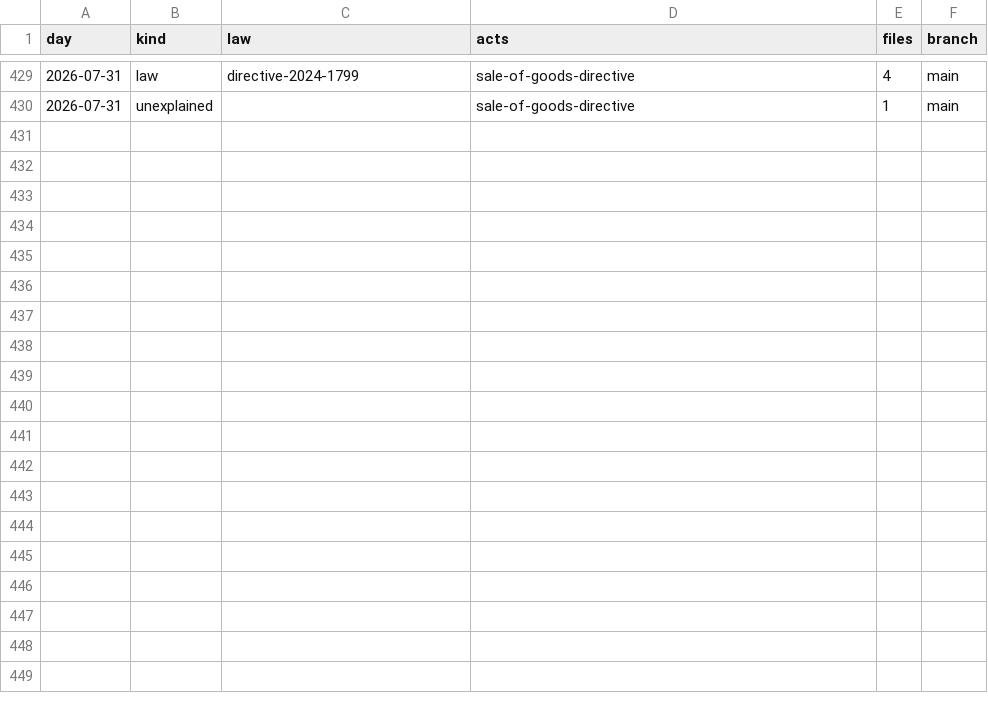
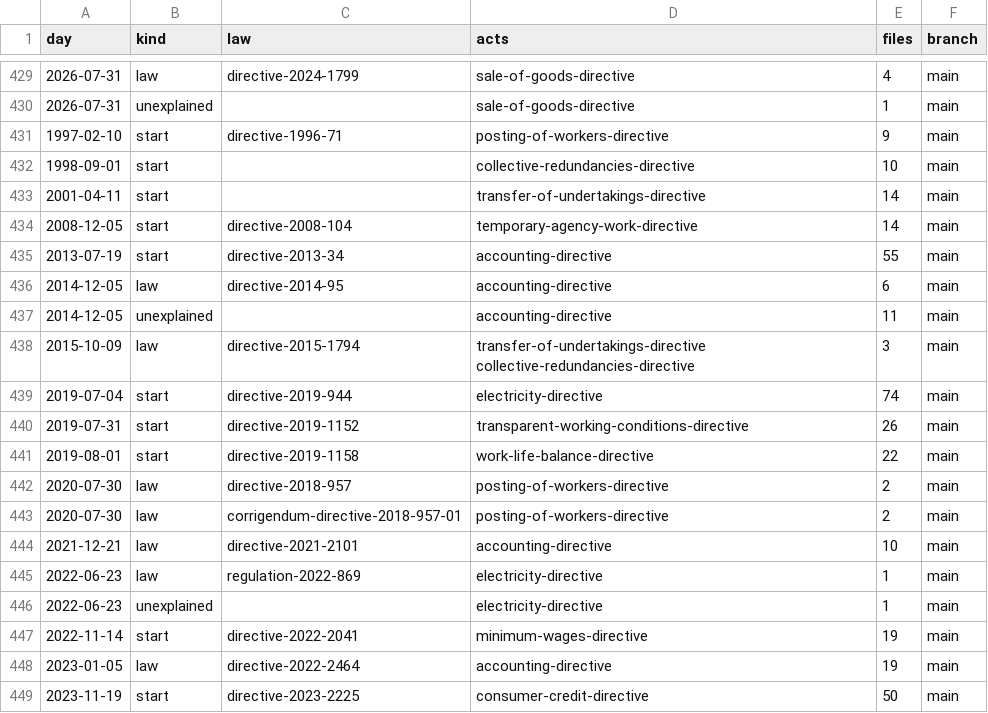
Before and after one commit to lexifina/european-union-law, a CSV file: data/commits.csv, drawn as a sheet; only a part is shown, gaps mark what is left out; the diff covers the shown part only.

Commit message:
Documentation, tables, tools and REPRODUCE.md
Appended 29 commits to ae2ea6f742f4; corpus sha256 d8e0a4e93f1b07c4c5caa3b3c084422522184c50f489b048911f63cd5909163b, data retrieved 2026-11-02.

```diff
--- a/data/commits.csv
+++ b/data/commits.csv
@@ -430 +430,20 @@ day,kind,law,acts,files,branch
 2026-07-31,unexplained,,sale-of-goods-directive,1,main
+1997-02-10,start,directive-1996-71,posting-of-workers-directive,9,main
+1998-09-01,start,,collective-redundancies-directive,10,main
+2001-04-11,start,,transfer-of-undertakings-directive,14,main
+2008-12-05,start,directive-2008-104,temporary-agency-work-directive,14,main
+2013-07-19,start,directive-2013-34,accounting-directive,55,main
+2014-12-05,law,directive-2014-95,accounting-directive,6,main
+2014-12-05,unexplained,,accounting-directive,11,main
+2015-10-09,law,directive-2015-1794,transfer-of-undertakings-directive collective-redundancies-directive,3,main
+2019-07-04,start,directive-2019-944,electricity-directive,74,main
+2019-07-31,start,directive-2019-1152,transparent-working-conditions-directive,26,main
+2019-08-01,start,directive-2019-1158,work-life-balance-directive,22,main
+2020-07-30,law,directive-2018-957,posting-of-workers-directive,2,main
+2020-07-30,law,corrigendum-directive-2018-957-01,posting-of-workers-directive,2,main
+2021-12-21,law,directive-2021-2101,accounting-directive,10,main
+2022-06-23,law,regulation-2022-869,electricity-directive,1,main
+2022-06-23,unexplained,,electricity-directive,1,main
+2022-11-14,start,directive-2022-2041,minimum-wages-directive,19,main
+2023-01-05,law,directive-2022-2464,accounting-directive,19,main
+2023-11-19,start,directive-2023-2225,consumer-credit-directive,50,main
```
Also changed, not shown: 10 added rows elsewhere in this file, 18 other files.
